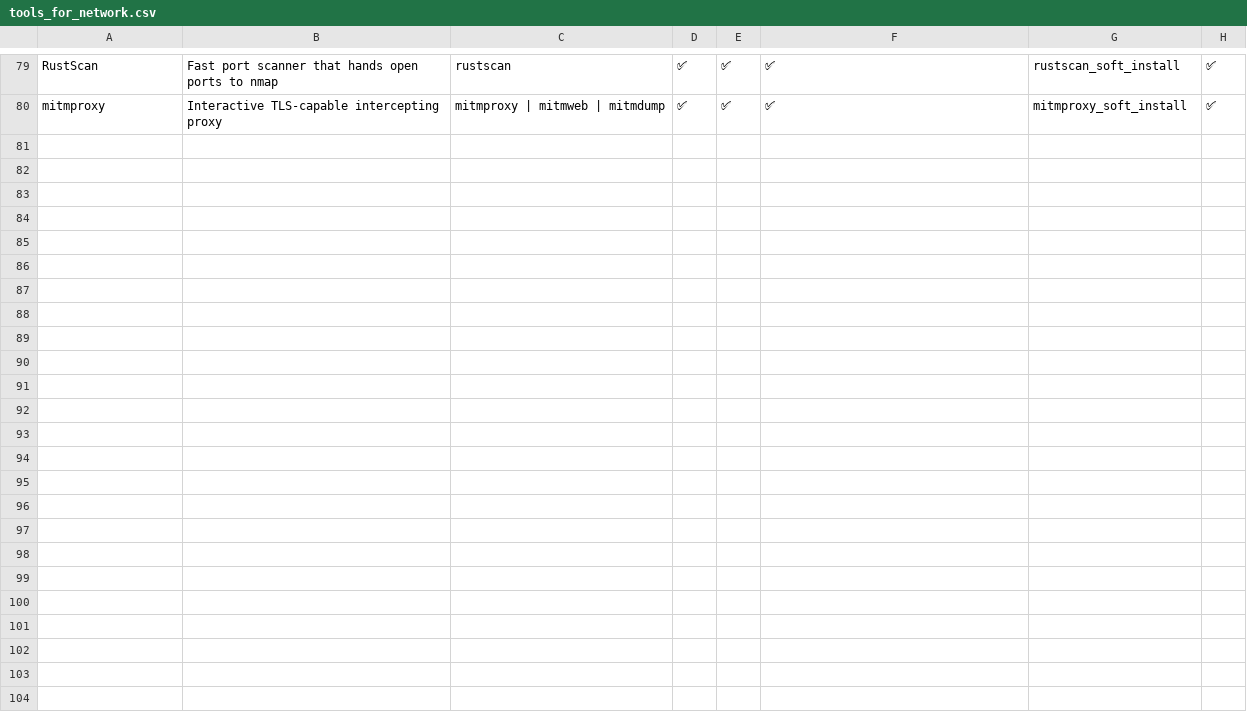
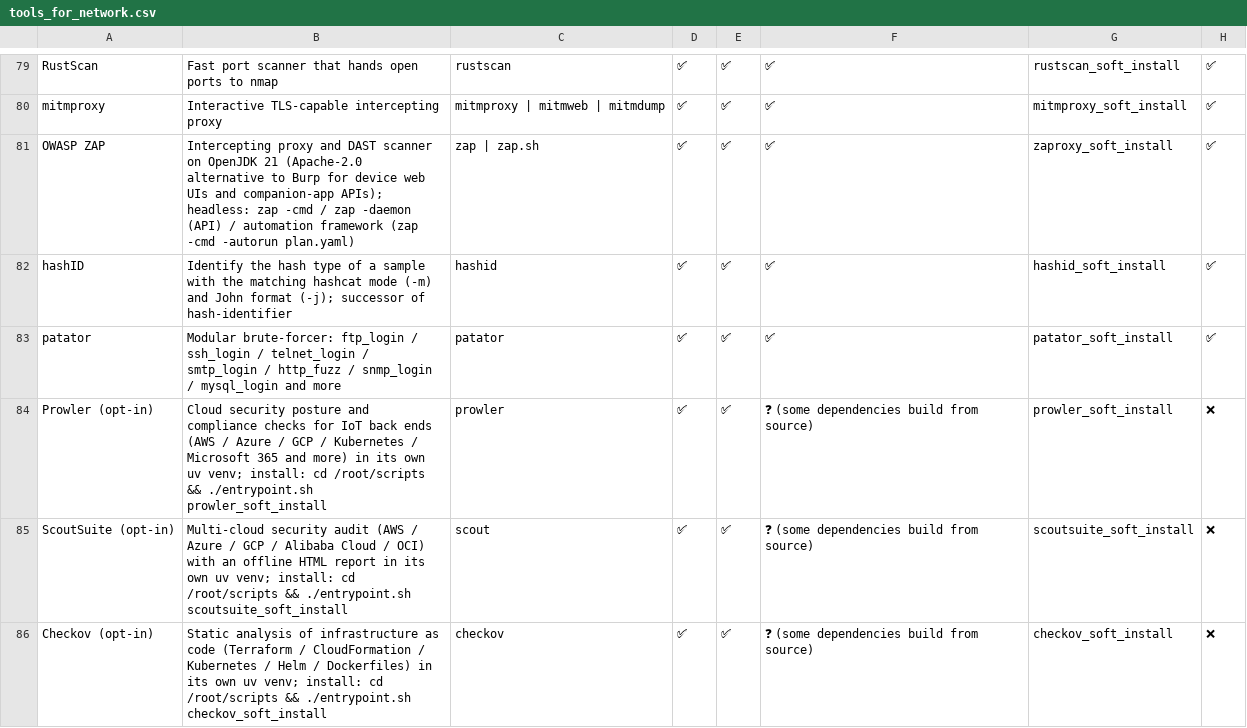
Before and after one commit to PentHertz/rfswift-doc-v2, a CSV file: content/docs/guide/tools_for_network.csv, drawn as a sheet; only a part is shown, gaps mark what is left out.

```diff
--- a/content/docs/guide/tools_for_network.csv
+++ b/content/docs/guide/tools_for_network.csv
@@ -80 +80,7 @@ RustScan,Fast port scanner that hands open ports to nmap,rustscan,✅,✅,✅,ru
 mitmproxy,Interactive TLS-capable intercepting proxy,mitmproxy | mitmweb | mitmdump,✅,✅,✅,mitmproxy_soft_install,✅
+OWASP ZAP,Intercepting proxy and DAST scanner on OpenJDK 21 (Apache-2.0 alternative to Burp for device web UIs and companion-app APIs); headless: zap -cmd / zap -daemon (API) / automation framework (zap -cmd -autorun plan.yaml),zap | zap.sh,✅,✅,✅,zaproxy_soft_install,✅
+hashID,Identify the hash type of a sample with the matching hashcat mode (-m) and John format (-j); successor of hash-identifier,hashid,✅,✅,✅,hashid_soft_install,✅
+patator,Modular brute-forcer: ftp_login / ssh_login / telnet_login / smtp_login / http_fuzz / snmp_login / mysql_login and more,patator,✅,✅,✅,patator_soft_install,✅
+Prowler (opt-in),Cloud security posture and compliance checks for IoT back ends (AWS / Azure / GCP / Kubernetes / Microsoft 365 and more) in its own uv venv; install: cd /root/scripts && ./entrypoint.sh prowler_soft_install,prowler,✅,✅,❓ (some dependencies build from source),prowler_soft_install,❌
+ScoutSuite (opt-in),Multi-cloud security audit (AWS / Azure / GCP / Alibaba Cloud / OCI) with an offline HTML report in its own uv venv; install: cd /root/scripts && ./entrypoint.sh scoutsuite_soft_install,scout,✅,✅,❓ (some dependencies build from source),scoutsuite_soft_install,❌
+Checkov (opt-in),Static analysis of infrastructure as code (Terraform / CloudFormation / Kubernetes / Helm / Dockerfiles) in its own uv venv; install: cd /root/scripts && ./entrypoint.sh checkov_soft_install,checkov,✅,✅,❓ (some dependencies build from source),checkov_soft_install,❌
```
Also changed, not shown: content/docs/guide/tools_for_reversing.csv, 2 other files.
